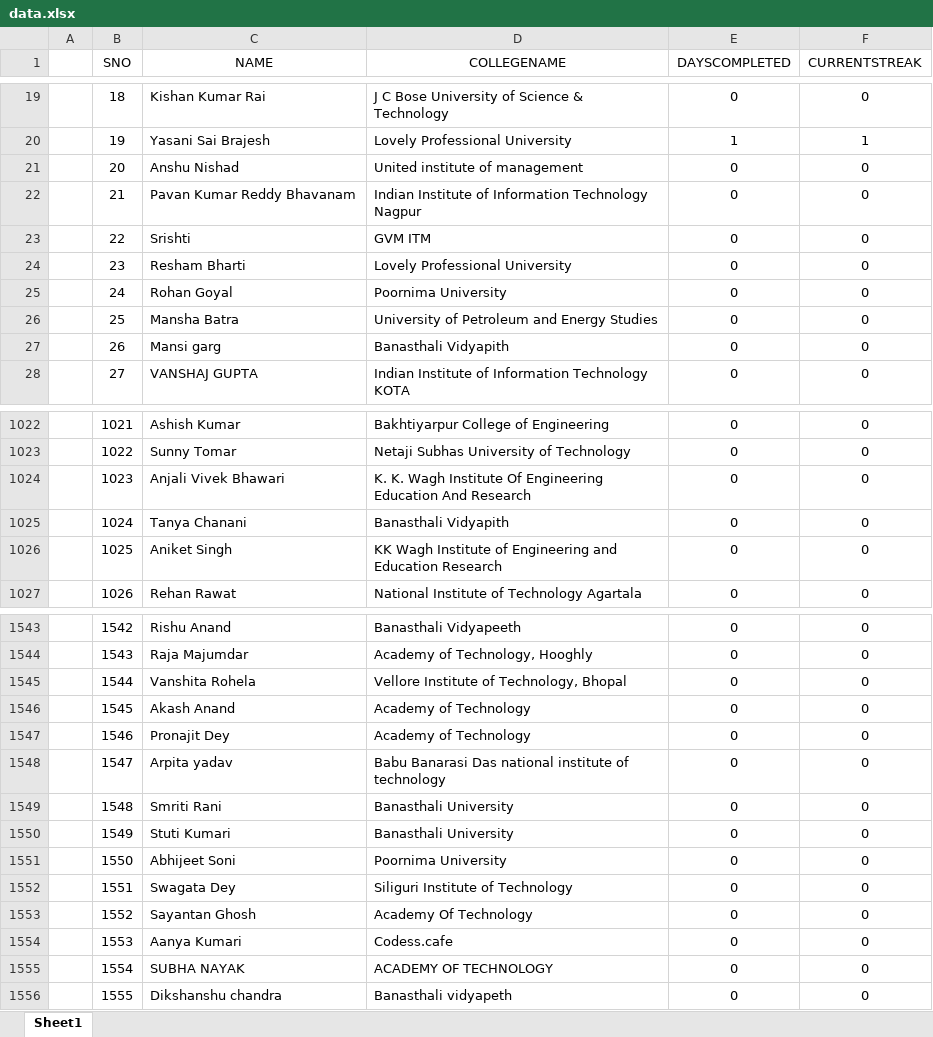
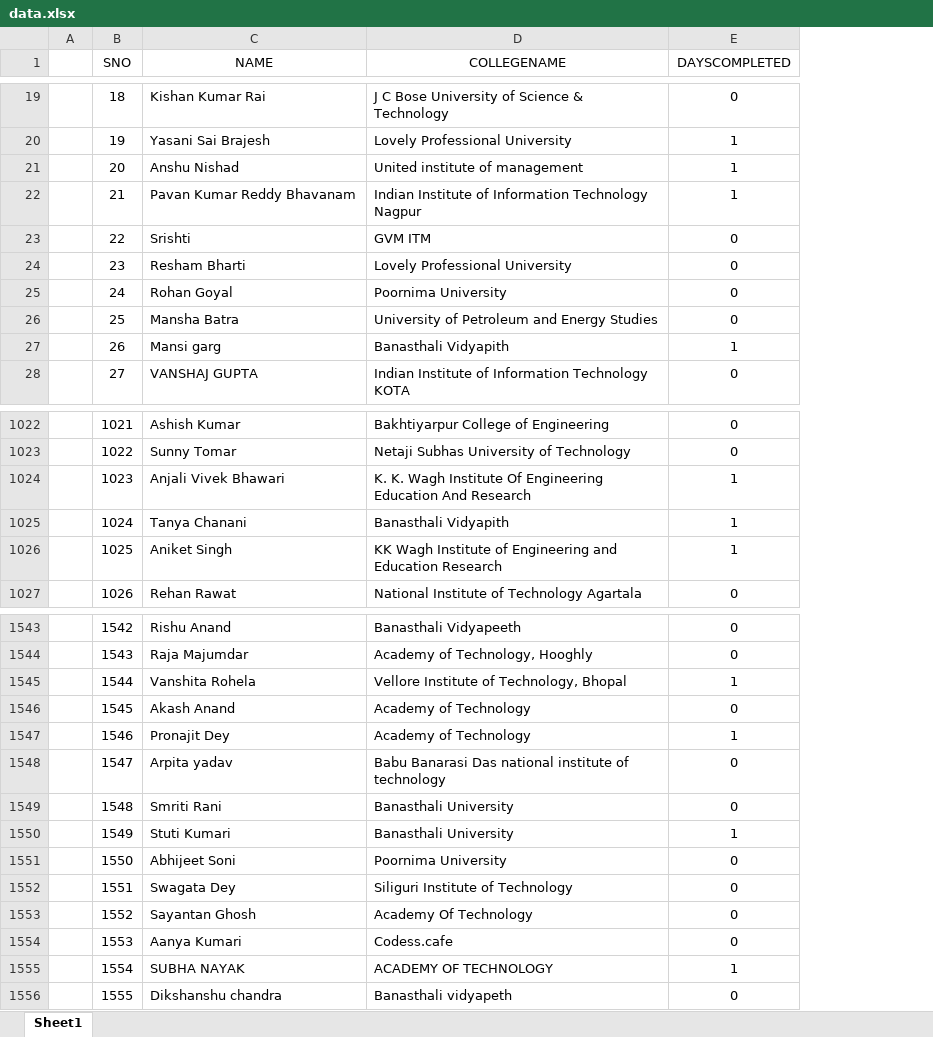
Before and after one commit to SauravMukherjee44/100-Days-of-Code-CodeIN-Progress-Report, an Excel workbook: data.xlsx, sheet Sheet1, drawn as a sheet; only a part is shown, gaps mark what is left out; values as stored, in another font and other column widths than the file's, no borders; charts and pictures not drawn; removed rows and columns are numbered as before the commit, all else as after; the diff covers the shown part only; the diff names each change by its address in the sheet, - before the commit and + after, or states it on an @@ line.

```diff
--- a/data.xlsx (sheet Sheet1)
+++ b/data.xlsx (sheet Sheet1)
-column F (CURRENTSTREAK), rows 19-28: 0 | 1 | 0 | 0 | 0 | 0 | 0 | 0 | 0 | 0; rows 1022-1027: all 0; rows 1543-1556: all 0
-E21:E22 (DAYSCOMPLETED): 0
+E21:E22 (DAYSCOMPLETED): 1
-E27 (DAYSCOMPLETED): 0
+E27 (DAYSCOMPLETED): 1
-E1024:E1026 (DAYSCOMPLETED): 0
+E1024:E1026 (DAYSCOMPLETED): 1
-E1545 (DAYSCOMPLETED): 0
+E1545 (DAYSCOMPLETED): 1
-E1547 (DAYSCOMPLETED): 0
+E1547 (DAYSCOMPLETED): 1
-E1550 (DAYSCOMPLETED): 0
+E1550 (DAYSCOMPLETED): 1
-E1555 (DAYSCOMPLETED): 0
+E1555 (DAYSCOMPLETED): 1
```
Also changed, not shown: 1 added row and 124 edited cells elsewhere in this sheet.
